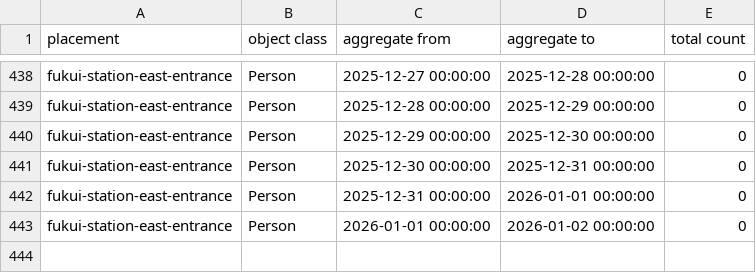
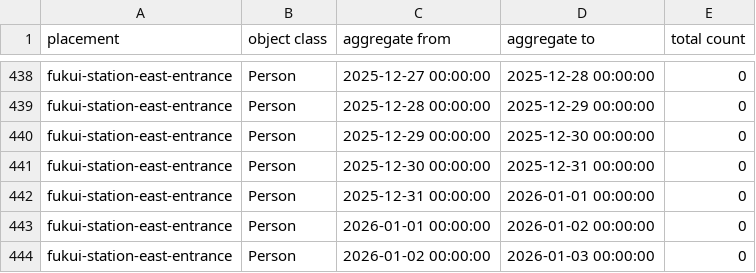
Before and after one commit to code4fukui/fukui-kanko-people-flow-visualization, a CSV file: packages/whole/public/fukui-station-east-entrance/Person.csv, drawn as a sheet; only a part is shown, gaps mark what is left out.

```diff
--- a/packages/whole/public/fukui-station-east-entrance/Person.csv
+++ b/packages/whole/public/fukui-station-east-entrance/Person.csv
@@ -443 +443,2 @@ fukui-station-east-entrance,Person,2025-12-31 00:00:00,2026-01-01 00:00:00,0
 fukui-station-east-entrance,Person,2026-01-01 00:00:00,2026-01-02 00:00:00,0
+fukui-station-east-entrance,Person,2026-01-02 00:00:00,2026-01-03 00:00:00,0
```
Also changed, not shown: packages/whole/public/fukui-station-east-entrance/Face.csv, packages/whole/public/rainbow-line-parking-lot-1-gate/Face.csv, 4 other files.
